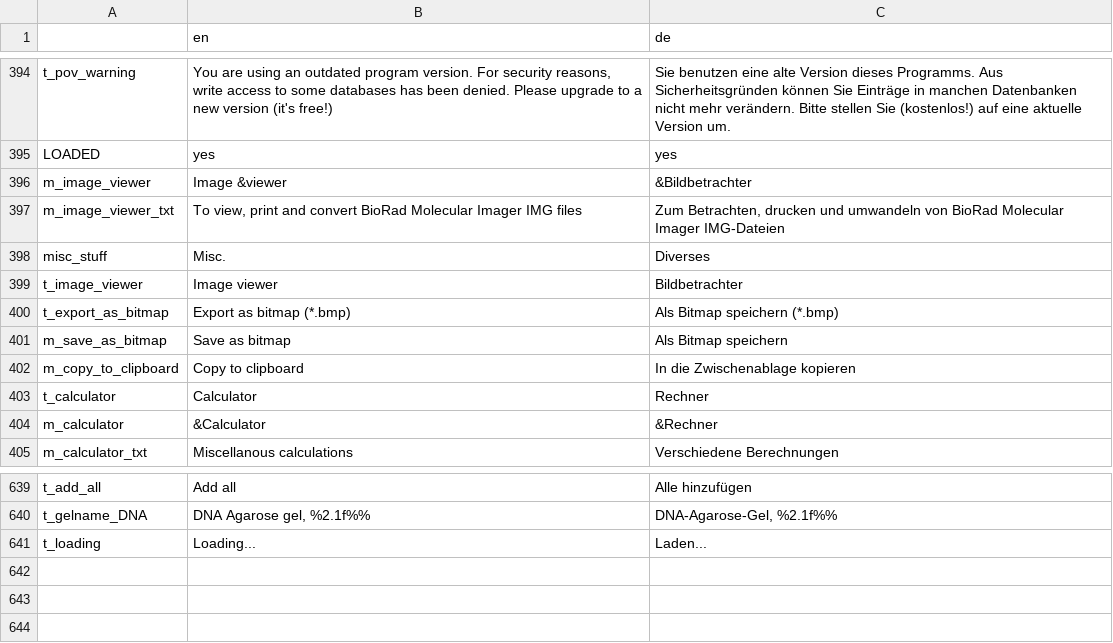
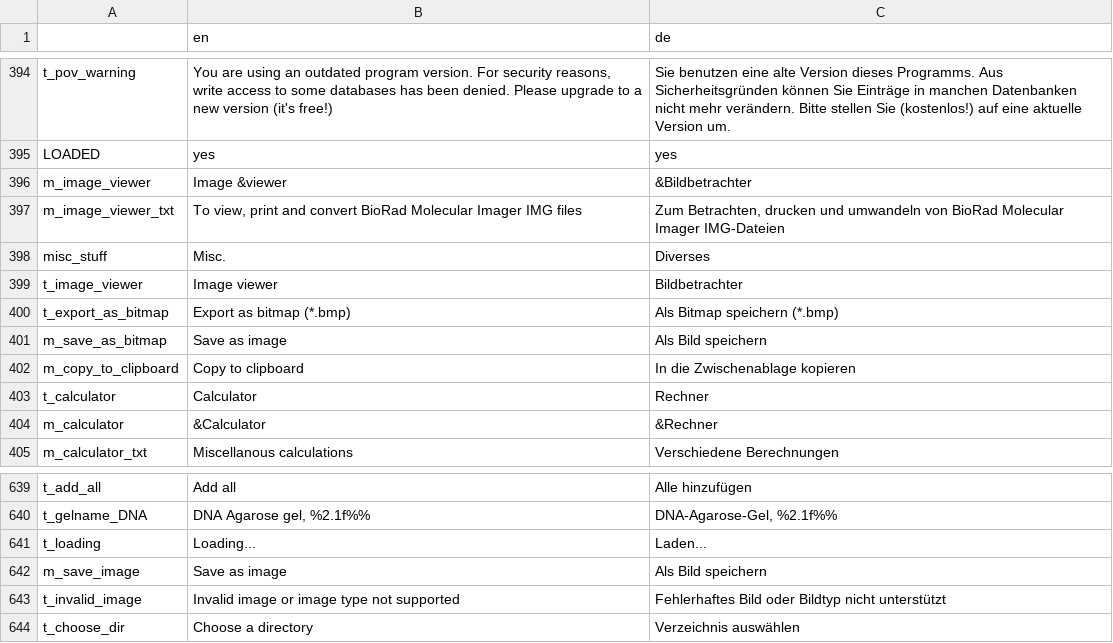
Before and after one commit to GENtle-persons/gentle-m, a CSV file: trunk/variables.csv, drawn as a sheet; only a part is shown, gaps mark what is left out.

Commit message:
update to wxWindows 2.5.2; image read/write enhancements

```diff
--- a/trunk/variables.csv
+++ b/trunk/variables.csv
@@ -400,3 +400,3 @@
 "t_export_as_bitmap","Export as bitmap (*.bmp)","Als Bitmap speichern (*.bmp)"
-"m_save_as_bitmap","Save as bitmap","Als Bitmap speichern"
+"m_save_as_bitmap","Save as image","Als Bild speichern"
 "m_copy_to_clipboard","Copy to clipboard","In die Zwischenablage kopieren"
@@ -641 +641,4 @@
 "t_loading","Loading...","Laden..."
+"m_save_image","Save as image","Als Bild speichern"
+"t_invalid_image","Invalid image or image type not supported","Fehlerhaftes Bild oder Bildtyp nicht unterstützt"
+"t_choose_dir","Choose a directory","Verzeichnis auswählen"
```
Also changed, not shown: 48 other files.
